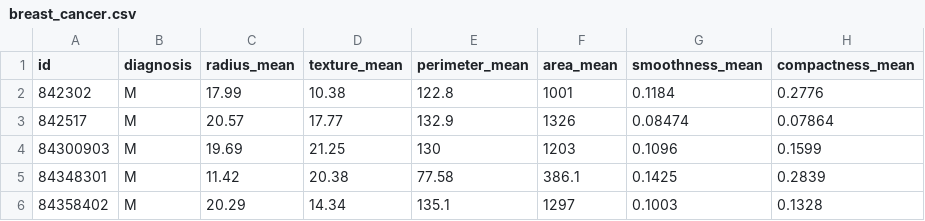
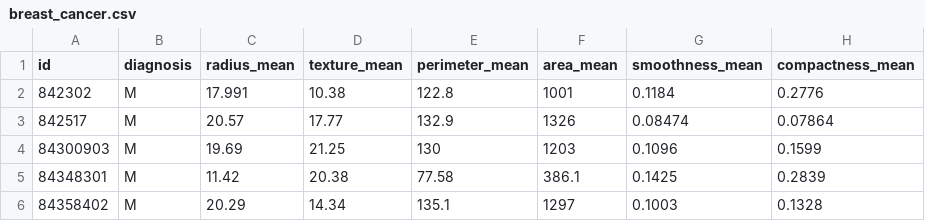
Before and after one commit to grjwr/datasets, a CSV file: breast_cancer.csv, drawn as a sheet; only a part is shown; the diff names each change by its address in the sheet, - before the commit and + after, or states it on an @@ line.

Commit message:
Update breast_cancer.csv

```diff
--- a/breast_cancer.csv
+++ b/breast_cancer.csv
-C2 (radius_mean): 17.99
+C2 (radius_mean): 17.991
```
